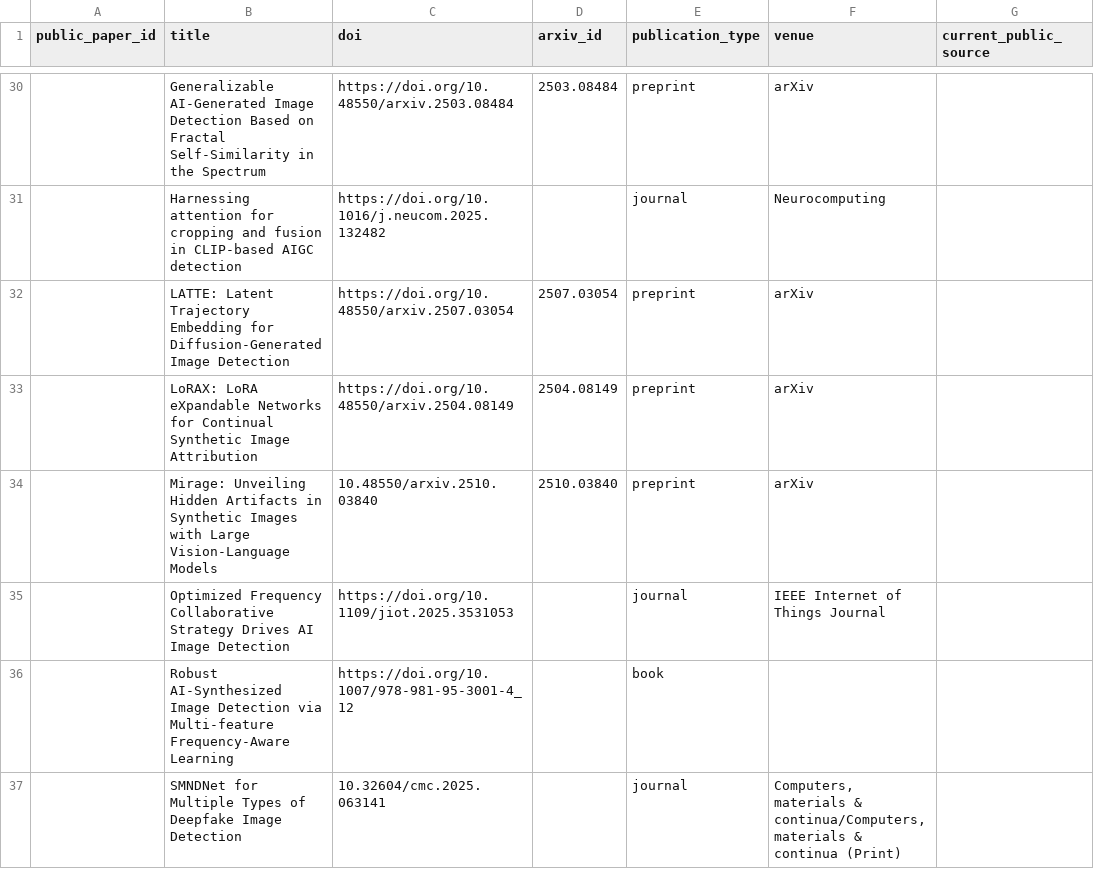
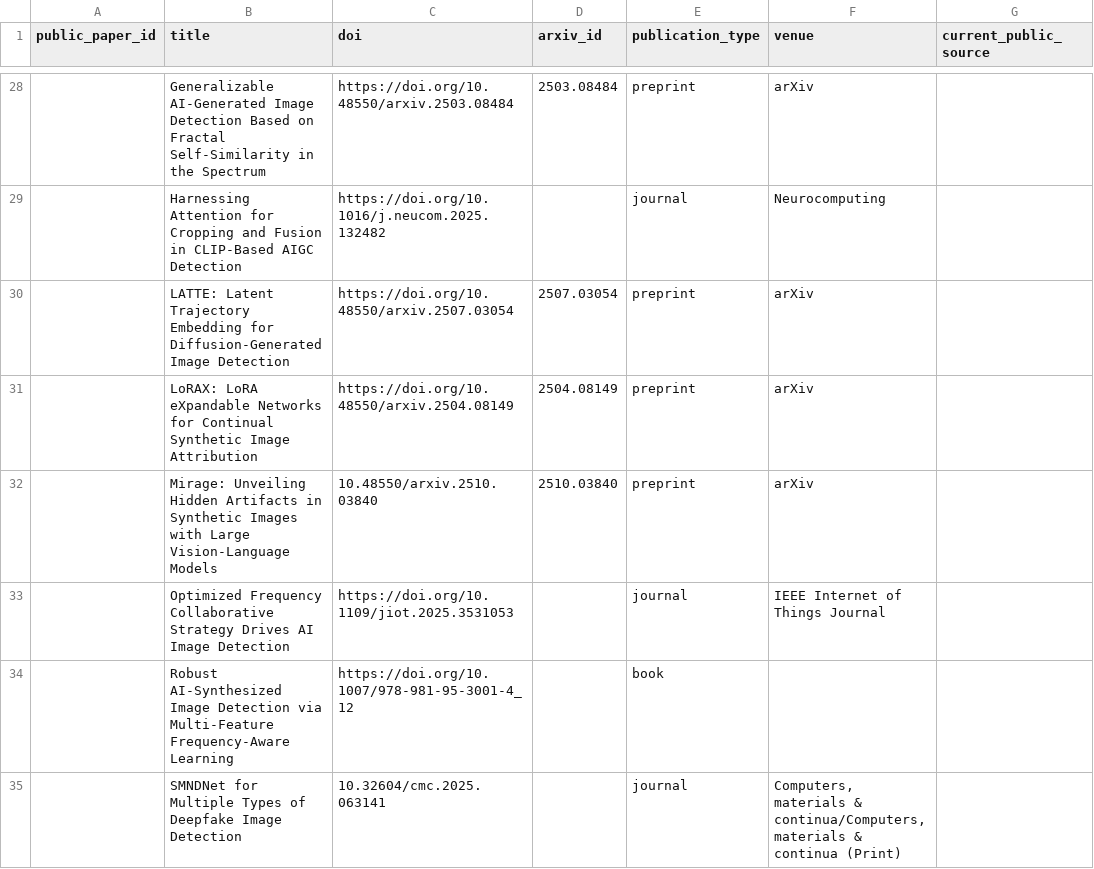
Before and after one commit to meiling-fdu/synthetic-image-research-map, a CSV file: data/processed/full_source_completeness_audit.csv, drawn as a sheet; only a part is shown, gaps mark what is left out; addresses are those after the commit; the diff covers the shown part only; the diff names each change by its address in the sheet, - before the commit and + after, or states it on an @@ line.

```diff
--- a/data/processed/full_source_completeness_audit.csv
+++ b/data/processed/full_source_completeness_audit.csv
-B29 (title): Harnessing attention for cropping and fusion in CLIP-based AIGC detection
+B29 (title): Harnessing Attention for Cropping and Fusion in CLIP-Based AIGC Detection
-B34 (title): …Detection via Multi-feature Frequency-Aware Learning
+B34 (title): …Detection via Multi-Feature Frequency-Aware Learning
```
Also changed, not shown: 9 removed rows and 24 edited cells elsewhere in this file, data/curated/institution_audit_log.csv, data/curated/institution_location_review.csv, 32 other files.
